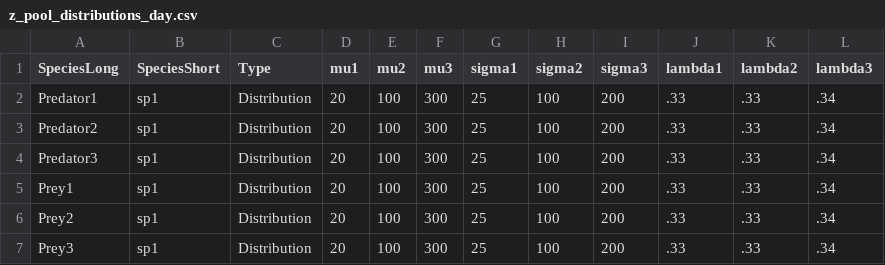
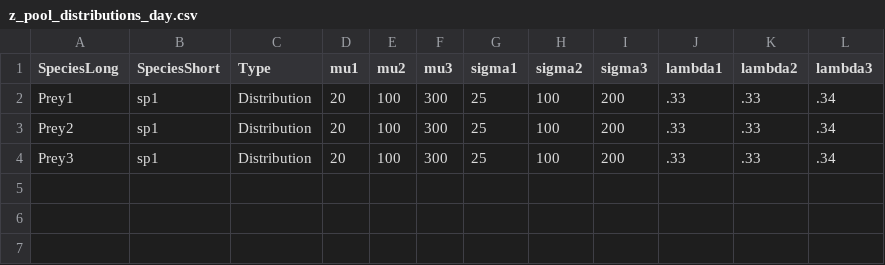
Before and after one commit to mattwoodstock/SwimmingIndividuals, a CSV file: examples/DVM/z_pool_distributions_day.csv, drawn as a sheet; the diff names each change by its address in the sheet, - before the commit and + after, or states it on an @@ line.

```diff
--- a/examples/DVM/z_pool_distributions_day.csv
+++ b/examples/DVM/z_pool_distributions_day.csv
-row 2: Predator1 | sp1 | Distribution | 20 | 100 | 300 | 25 | 100 | 200 | .33 | .33 | .34
-row 3: Predator2 | sp1 | Distribution | 20 | 100 | 300 | 25 | 100 | 200 | .33 | .33 | .34
-row 4: Predator3 | sp1 | Distribution | 20 | 100 | 300 | 25 | 100 | 200 | .33 | .33 | .34
```
Also changed, not shown: examples/DVM/envi_pref.csv, examples/DVM/params.csv, 4 other files.
